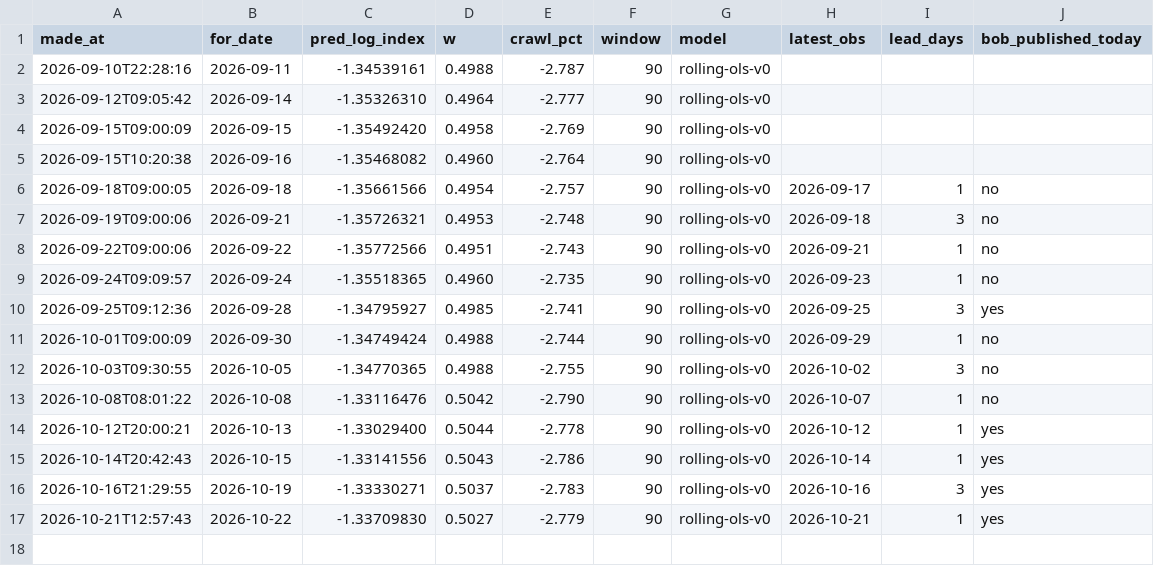
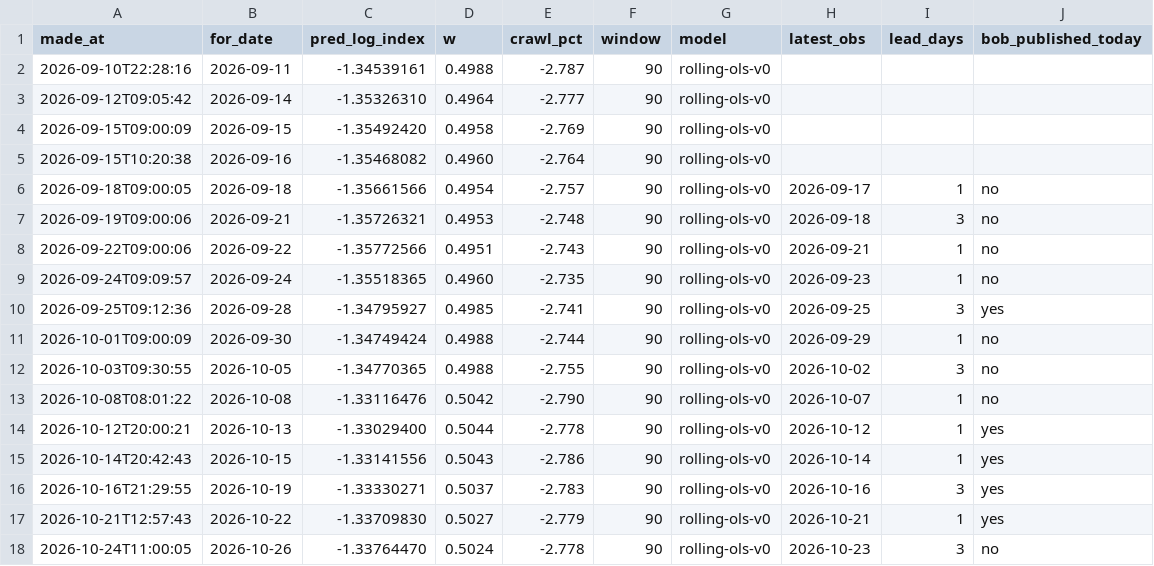
Before and after one commit to nnyashabradley-dot/tekanyetso, a CSV file: predictions.csv, drawn as a sheet.

```diff
--- a/predictions.csv
+++ b/predictions.csv
@@ -17 +17,2 @@ made_at,for_date,pred_log_index,w,crawl_pct,window,model,latest_obs,lead_days,bo
 2026-10-21T12:57:43,2026-10-22,-1.33709830,0.5027,-2.779,90,rolling-ols-v0,2026-10-21,1,yes
+2026-10-24T11:00:05,2026-10-26,-1.33764470,0.5024,-2.778,90,rolling-ols-v0,2026-10-23,3,no
```
Also changed, not shown: data/rates.csv, 2 other files.
